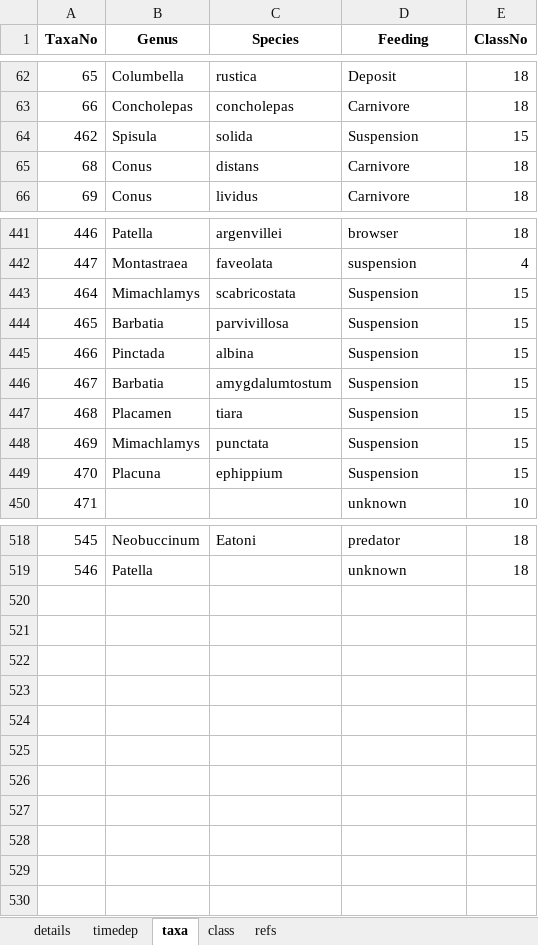
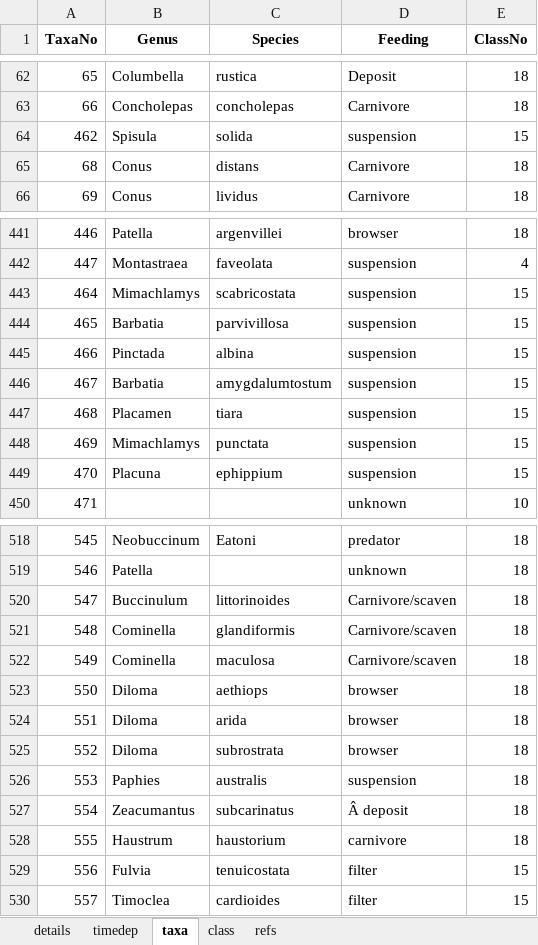
Before and after one commit to eehh-stanford/baydem, an Excel workbook: data-raw/marine13_raw.xlsx, sheet taxa, drawn as a sheet; only a part is shown, gaps mark what is left out; values as stored, in another font and other column widths than the file's, no borders; the diff covers the shown part only; the diff names each change by its address in the sheet, - before the commit and + after, or states it on an @@ line.

```diff
--- a/data-raw/marine13_raw.xlsx (sheet taxa)
+++ b/data-raw/marine13_raw.xlsx (sheet taxa)
-D64 (Feeding): Suspension
+D64 (Feeding): suspension
-D443:D449 (Feeding): Suspension
+D443:D449 (Feeding): suspension
+row 520: 547 | Buccinulum | littorinoides | Carnivore/scaven | 18
+row 521: 548 | Cominella | glandiformis | Carnivore/scaven | 18
+row 522: 549 | Cominella | maculosa | Carnivore/scaven | 18
+row 523: 550 | Diloma | aethiops | browser | 18
+row 524: 551 | Diloma | arida | browser | 18
+row 525: 552 | Diloma | subrostrata | browser | 18
+row 526: 553 | Paphies | australis | suspension | 18
+row 527: 554 | Zeacumantus | subcarinatus | Â deposit | 18
+row 528: 555 | Haustrum | haustorium | carnivore | 18
+row 529: 556 | Fulvia | tenuicostata | filter | 15
+row 530: 557 | Timoclea | cardioides | filter | 15
```
Also changed, not shown: 6 edited cells elsewhere in this sheet, sheet timedep, sheet details, sheet refs, data-raw/intcal13_raw.xlsx, data-raw/shcal13_raw.xlsx, 30 other files.
